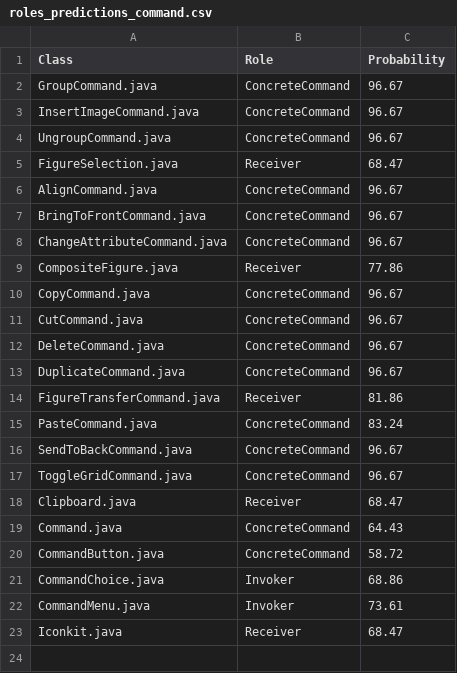
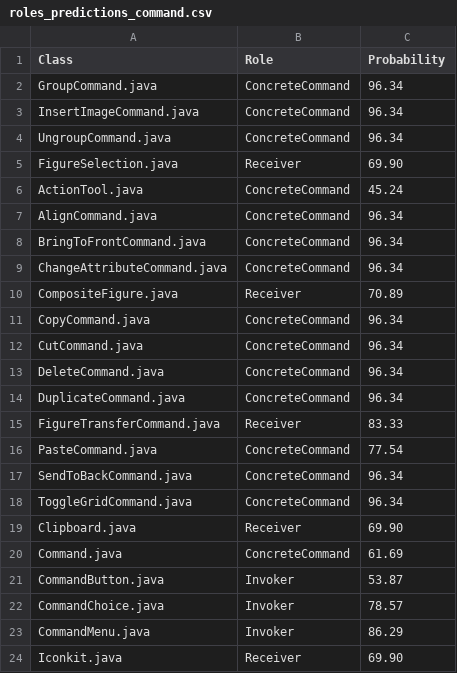
Before and after one commit to Lexacus894/Tirocinio_AS_2021, a CSV file: GeneratoreFeature/JavaT_Tirocinio/OBSClassifier/tester/predictions/roles_predictions_command.csv, drawn as a sheet.

```diff
--- a/GeneratoreFeature/JavaT_Tirocinio/OBSClassifier/tester/predictions/roles_predictions_command.csv
+++ b/GeneratoreFeature/JavaT_Tirocinio/OBSClassifier/tester/predictions/roles_predictions_command.csv
@@ -1,23 +1,24 @@
 Class;Role;Probability
-GroupCommand.java;ConcreteCommand;96.67
-InsertImageCommand.java;ConcreteCommand;96.67
-UngroupCommand.java;ConcreteCommand;96.67
-FigureSelection.java;Receiver;68.47
-AlignCommand.java;ConcreteCommand;96.67
-BringToFrontCommand.java;ConcreteCommand;96.67
-ChangeAttributeCommand.java;ConcreteCommand;96.67
-CompositeFigure.java;Receiver;77.86
-CopyCommand.java;ConcreteCommand;96.67
-CutCommand.java;ConcreteCommand;96.67
-DeleteCommand.java;ConcreteCommand;96.67
-DuplicateCommand.java;ConcreteCommand;96.67
-FigureTransferCommand.java;Receiver;81.86
-PasteCommand.java;ConcreteCommand;83.24
-SendToBackCommand.java;ConcreteCommand;96.67
-ToggleGridCommand.java;ConcreteCommand;96.67
-Clipboard.java;Receiver;68.47
-Command.java;ConcreteCommand;64.43
-CommandButton.java;ConcreteCommand;58.72
-CommandChoice.java;Invoker;68.86
-CommandMenu.java;Invoker;73.61
-Iconkit.java;Receiver;68.47
+GroupCommand.java;ConcreteCommand;96.34
+InsertImageCommand.java;ConcreteCommand;96.34
+UngroupCommand.java;ConcreteCommand;96.34
+FigureSelection.java;Receiver;69.90
+ActionTool.java;ConcreteCommand;45.24
+AlignCommand.java;ConcreteCommand;96.34
+BringToFrontCommand.java;ConcreteCommand;96.34
+ChangeAttributeCommand.java;ConcreteCommand;96.34
+CompositeFigure.java;Receiver;70.89
+CopyCommand.java;ConcreteCommand;96.34
+CutCommand.java;ConcreteCommand;96.34
+DeleteCommand.java;ConcreteCommand;96.34
+DuplicateCommand.java;ConcreteCommand;96.34
+FigureTransferCommand.java;Receiver;83.33
+PasteCommand.java;ConcreteCommand;77.54
+SendToBackCommand.java;ConcreteCommand;96.34
+ToggleGridCommand.java;ConcreteCommand;96.34
+Clipboard.java;Receiver;69.90
+Command.java;ConcreteCommand;61.69
+CommandButton.java;Invoker;53.87
+CommandChoice.java;Invoker;78.57
+CommandMenu.java;Invoker;86.29
+Iconkit.java;Receiver;69.90
```
Also changed, not shown: 7 other files.
